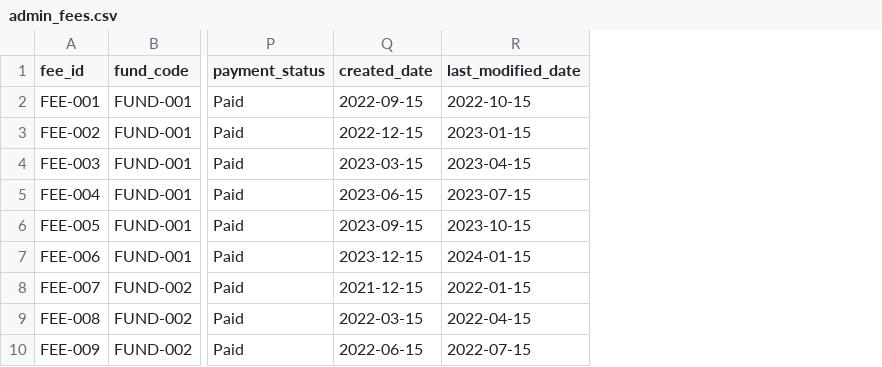
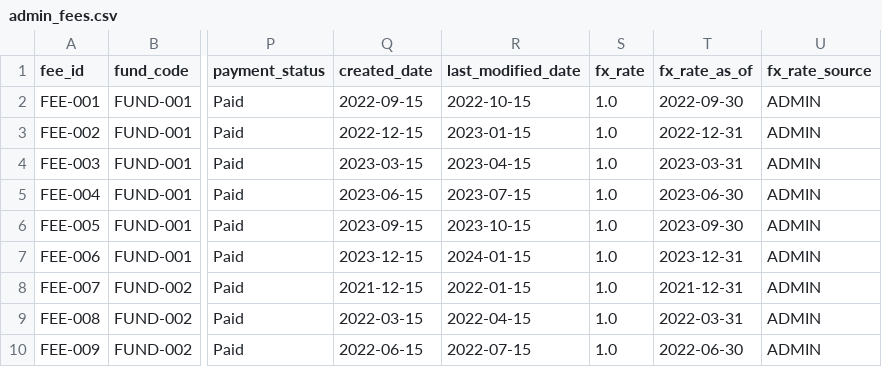
Before and after one commit to open-amos/source-example, a CSV file: seeds/fund_admin_example/admin_fees.csv, drawn as a sheet; only a part is shown, gaps mark what is left out; the diff names each change by its address in the sheet, - before the commit and + after, or states it on an @@ line.

Commit message:
Refactor fx rates to use record-level data instead of a reference table

```diff
--- a/seeds/fund_admin_example/admin_fees.csv
+++ b/seeds/fund_admin_example/admin_fees.csv
+column S (fx_rate), rows 2-10: all 1.0
+column T (fx_rate_as_of), rows 2-10: 2022-09-30 | 2022-12-31 | 2023-03-31 | 2023-06-30 | 2023-09-30 | 2023-12-31 | 2021-12-31 | 2022-03-31 | 2022-06-30
+column U (fx_rate_source), rows 2-10: all ADMIN
```
Also changed, not shown: seeds/fund_admin_example/admin_capital_calls.csv, seeds/fund_admin_example/admin_distributions.csv, 8 other files.
